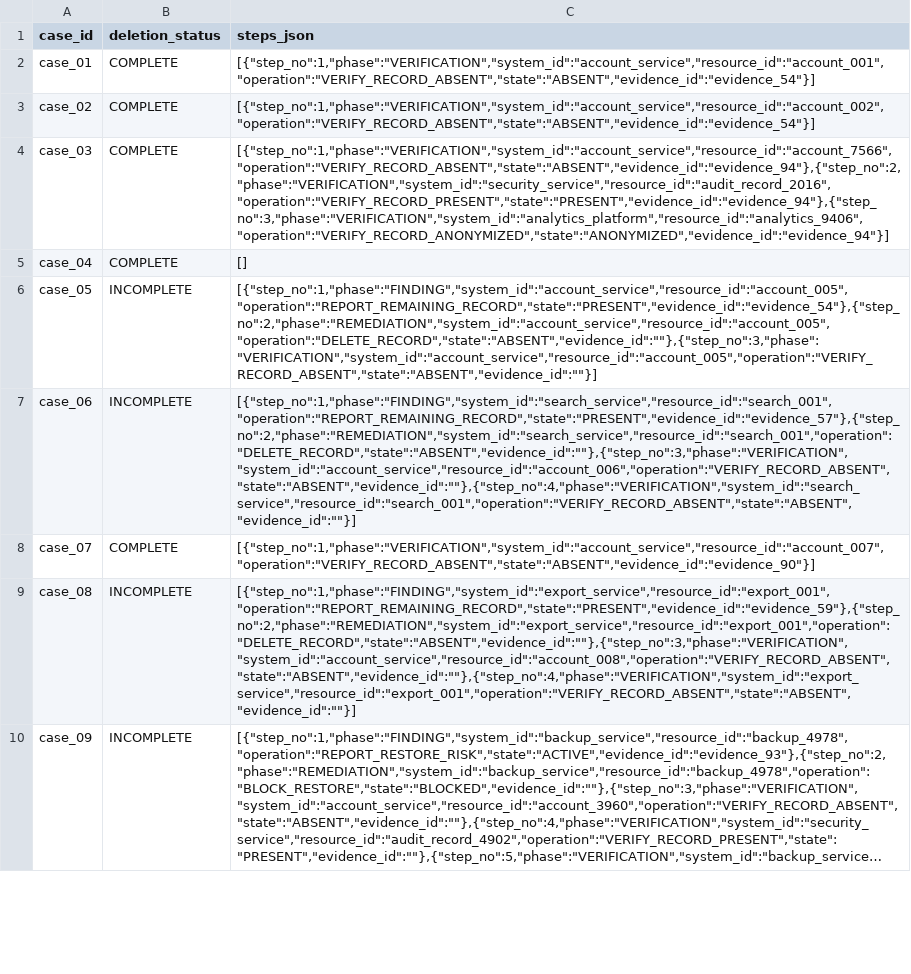
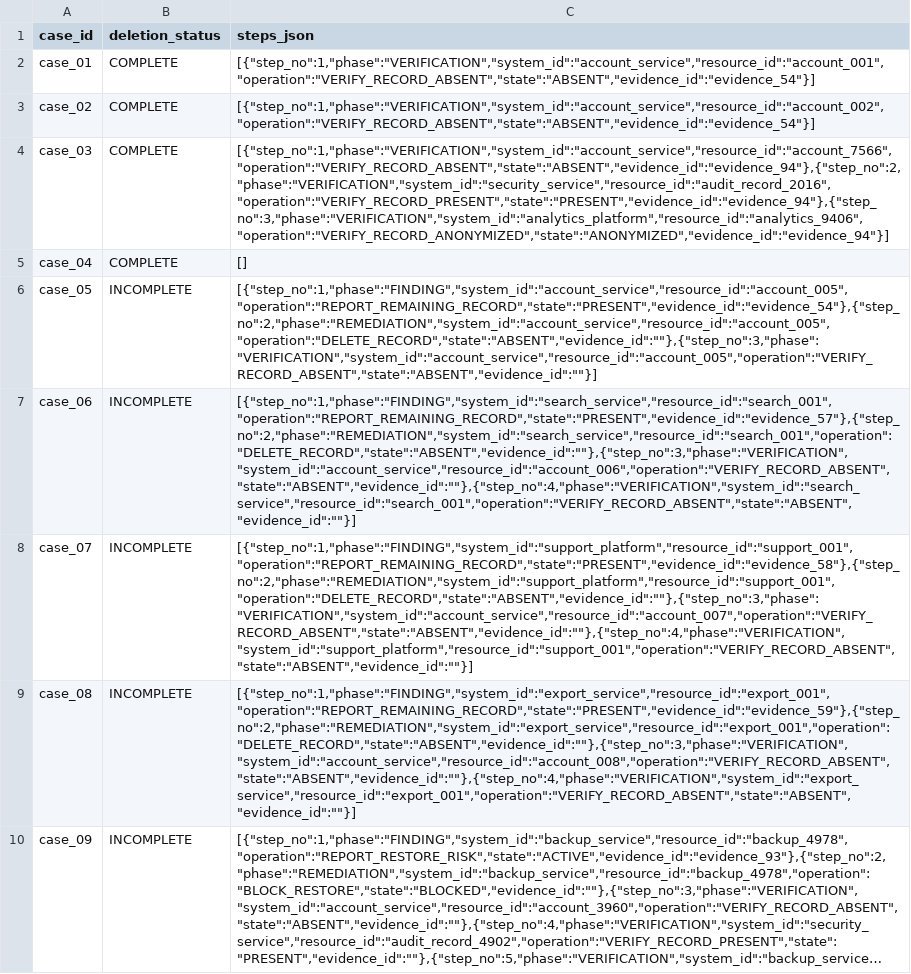
Before and after one commit to anushkagirange150725-specan/ghost-data-deletion-orchestrate-26, a CSV file: code/evaluation/sample_predictions.csv, drawn as a sheet; only a part is shown; long unchanged cells end in …; the diff names each change by its address in the sheet, - before the commit and + after, or states it on an @@ line.

Commit message:
Phase 6: PDF and screenshot evidence, safe OCR repair, catalogue veto

```diff
--- a/code/evaluation/sample_predictions.csv
+++ b/code/evaluation/sample_predictions.csv
-B8 (deletion_status): COMPLETE
+B8 (deletion_status): INCOMPLETE
-C8 (steps_json): [{"step_no":1,"phase":"VERIFICATION","system_id":"account_service","resource_id":"account_007","operation":"VERIFY_RECORD_ABSENT","state":"ABSENT","evidence_id":"evidence_90"}]
+C8 (steps_json): [{"step_no":1,"phase":"FINDING","system_id":"support_platform","resource_id":"support_001","operation":"REPORT_REMAINING_RECORD","state":"PRESENT","evidence_id":"evidence_58"},{"step_no":2,"phase":"REMEDIATION","system_id":"support_platform","resource_id":"support_001","operation":"DELETE_RECORD","state":"ABSENT","evidence_id":""},{"step_no":3,"phase":"VERIFICATION","system_id":"account_service","resource_id":"account_007","operation":"VERIFY_RECORD_ABSENT","state":"ABSENT","evidence_id":""},{"step_no":4,"phase":"VERIFICATION","system_id":"support_platform","resource_id":"support_001","operation":"VERIFY_RECORD_ABSENT","state":"ABSENT","evidence_id":""}]
```
Also changed, not shown: code/evaluation/subject_checks.csv, 8 other files.
